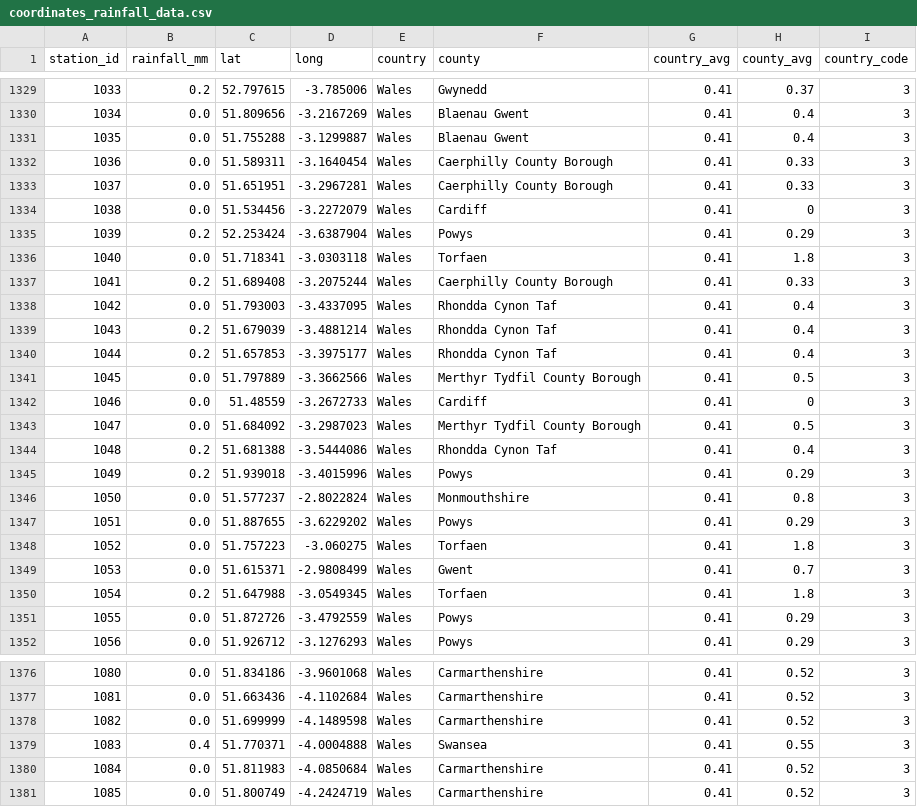
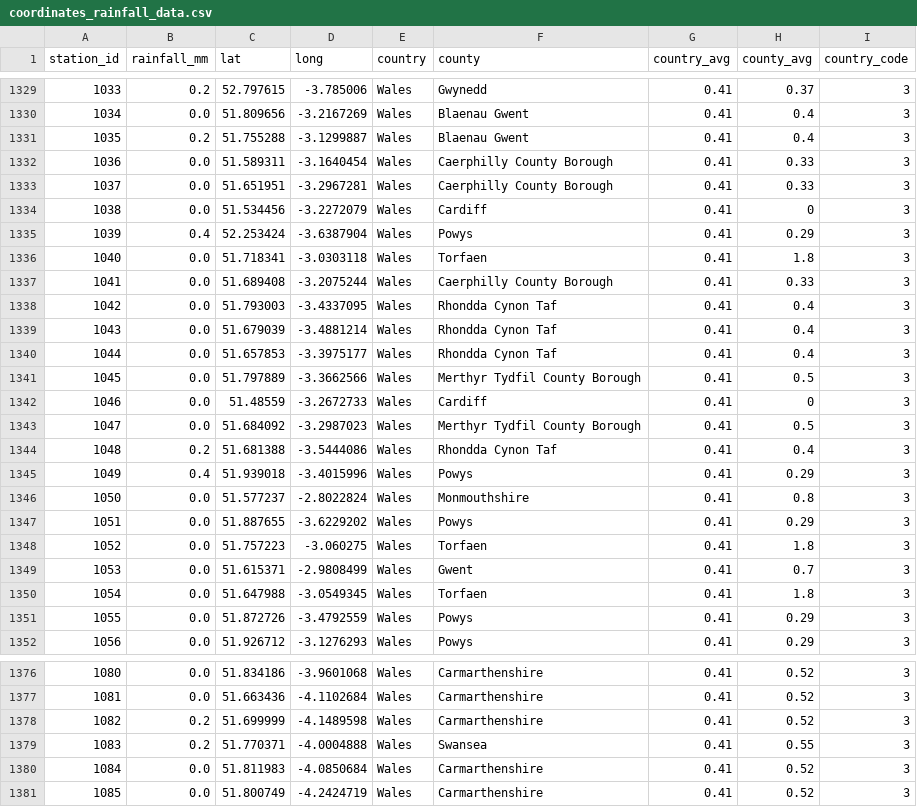
Before and after one commit to muimran/soundbath, a CSV file: web/data/coordinates_rainfall_data.csv, drawn as a sheet; only a part is shown, gaps mark what is left out; the diff covers the shown part only; the diff names each change by its address in the sheet, - before the commit and + after, or states it on an @@ line.

```diff
--- a/web/data/coordinates_rainfall_data.csv
+++ b/web/data/coordinates_rainfall_data.csv
-B1331 (rainfall_mm): 0.0
+B1331 (rainfall_mm): 0.2
-B1335 (rainfall_mm): 0.2
+B1335 (rainfall_mm): 0.4
-B1337 (rainfall_mm): 0.2
+B1337 (rainfall_mm): 0.0
-B1339:B1340 (rainfall_mm): 0.2
+B1339:B1340 (rainfall_mm): 0.0
-B1345 (rainfall_mm): 0.2
+B1345 (rainfall_mm): 0.4
-B1350 (rainfall_mm): 0.2
+B1350 (rainfall_mm): 0.0
-B1378 (rainfall_mm): 0.0
+B1378 (rainfall_mm): 0.2
-B1379 (rainfall_mm): 0.4
+B1379 (rainfall_mm): 0.2
```
Also changed, not shown: 18 edited cells elsewhere in this file, 1 other file.
